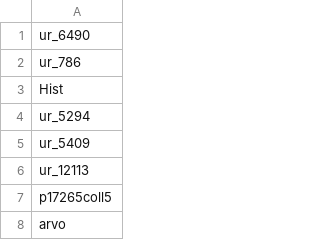
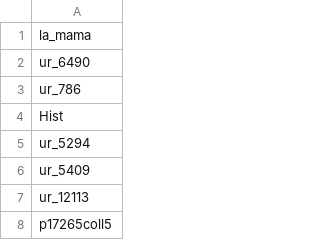
Before and after one commit to ESDNhub/ESDNDocs, a CSV file: sets-for-DPLA-harvesting/current_sets.csv, drawn as a sheet; only a part is shown; the shorter side is filled out with more unchanged rows.

Commit message:
Added la_mama set
La MaMa Experimental Theatre programs

```diff
--- a/sets-for-DPLA-harvesting/current_sets.csv
+++ b/sets-for-DPLA-harvesting/current_sets.csv
@@ -1 +1,2 @@
+la_mama
 ur_6490
```
